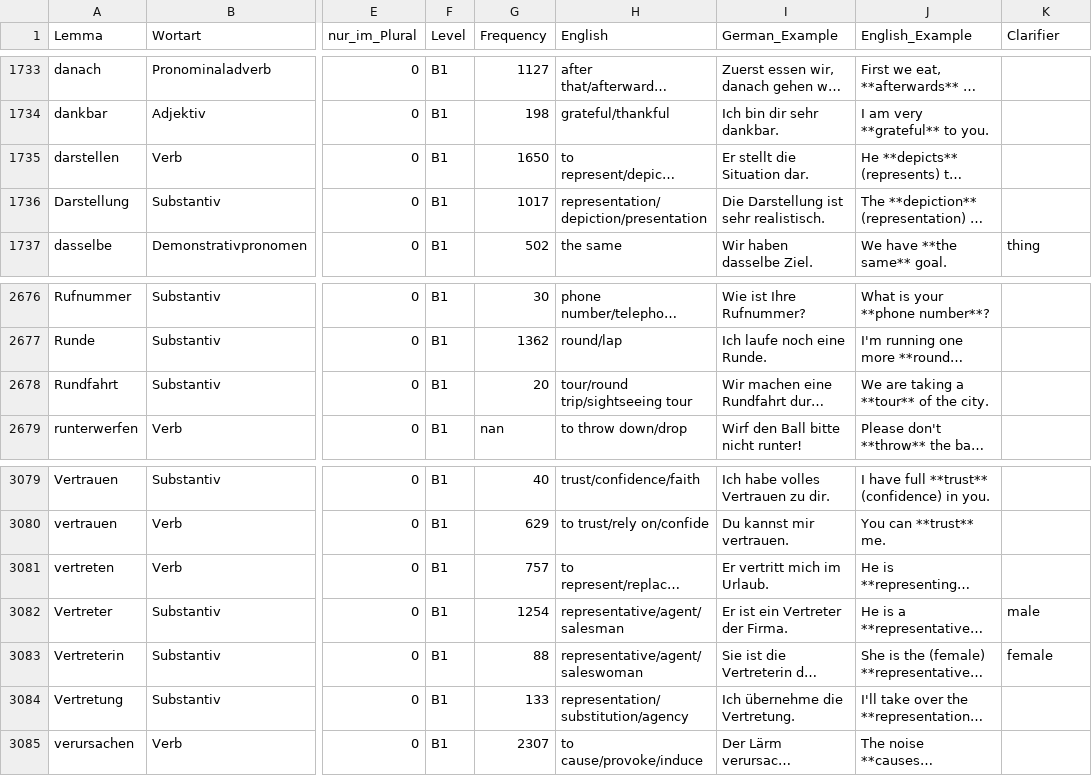
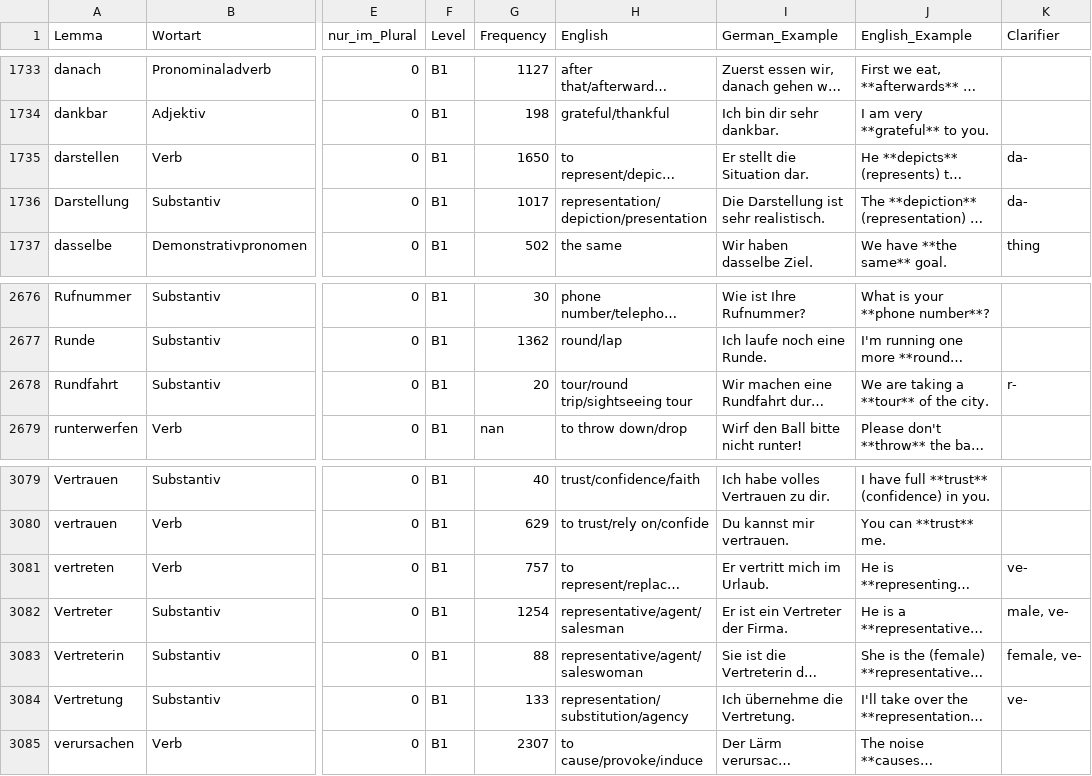
Before and after one commit to hieuristic/flashrecall, a CSV file: goethe_final.csv, drawn as a sheet; only a part is shown, gaps mark what is left out; long unchanged cells end in …; the diff names each change by its address in the sheet, - before the commit and + after, or states it on an @@ line.

```diff
--- a/goethe_final.csv
+++ b/goethe_final.csv
-K1735:K1736 (Clarifier): (empty)
+K1735:K1736 (Clarifier): da-
-K2678 (Clarifier): (empty)
+K2678 (Clarifier): r-
-K3081 (Clarifier): (empty)
+K3081 (Clarifier): ve-
-K3082 (Clarifier): male
+K3082 (Clarifier): male, ve-
-K3083 (Clarifier): female
+K3083 (Clarifier): female, ve-
-K3084 (Clarifier): (empty)
+K3084 (Clarifier): ve-
```
Also changed, not shown: 1 other file.
